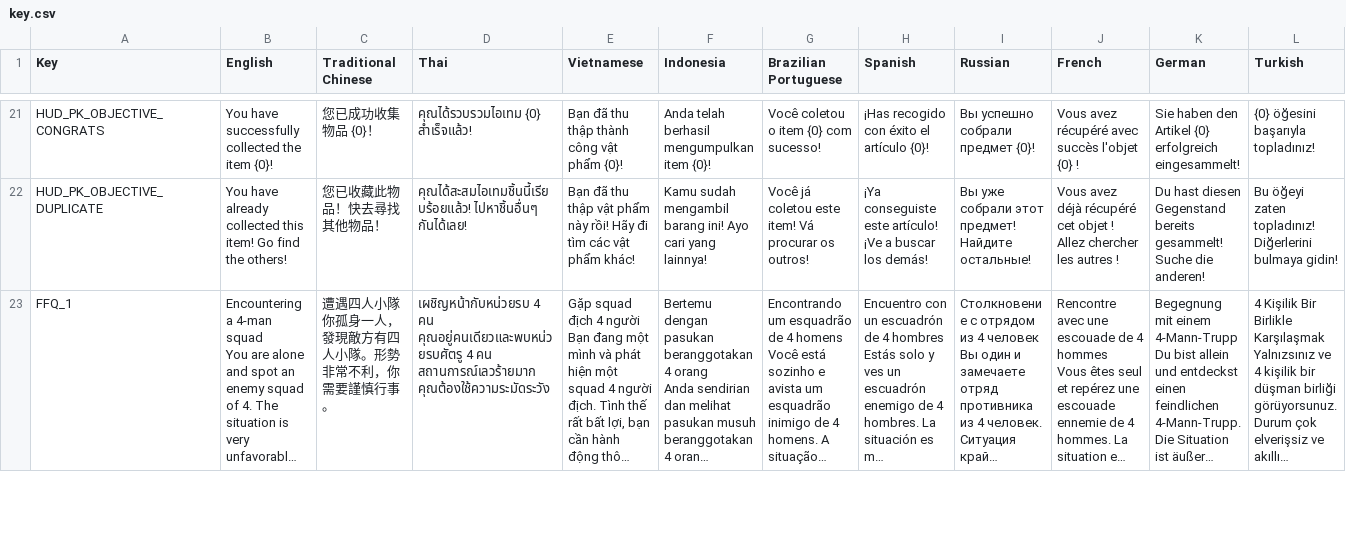
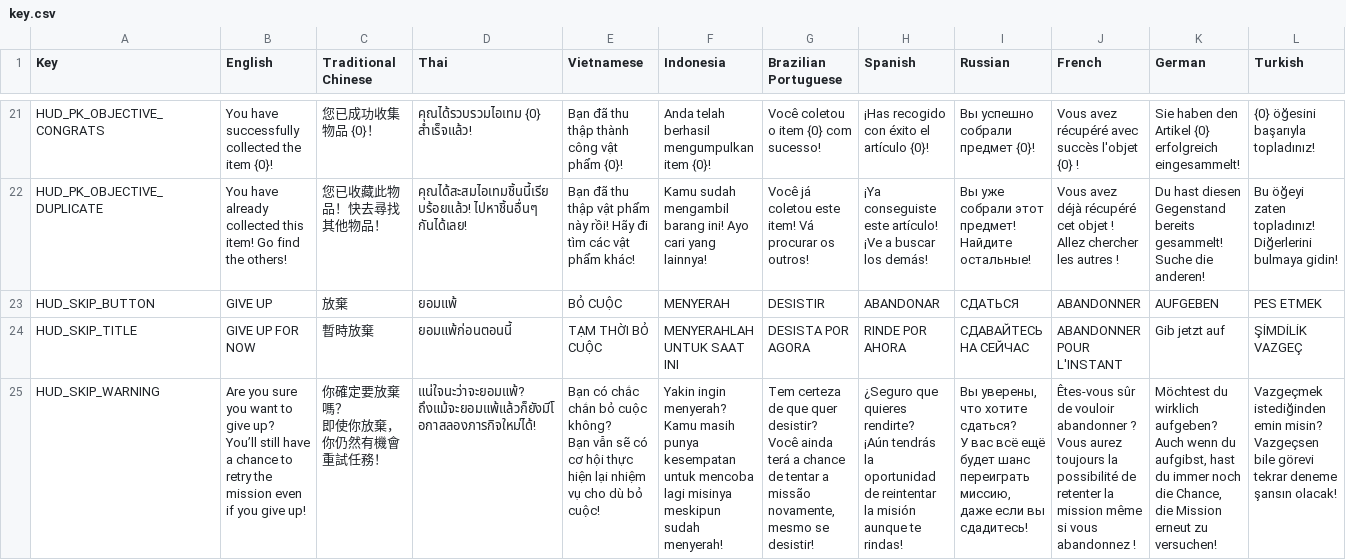
Before and after one commit to baotrangia-ctv/TroubleNight, a CSV file: Assets/Localization/key.csv, drawn as a sheet; only a part is shown, gaps mark what is left out; the shorter side is filled out with more unchanged rows; long unchanged cells end in …; rows hold the shown columns only; ↵ is a line break in a cell; the diff covers the shown part only; the diff names each change by its address in the sheet, - before the commit and + after, or states it on an @@ line.

Commit message:
feat: allow skip room quest to back to classroom

```diff
--- a/Assets/Localization/key.csv
+++ b/Assets/Localization/key.csv
+row 23: HUD_SKIP_BUTTON | GIVE UP | 放棄 | ยอมแพ้ | BỎ CUỘC | MENYERAH | DESISTIR | ABANDONAR | СДАТЬСЯ | ABANDONNER | AUFGEBEN | PES ETMEK
+row 24: HUD_SKIP_TITLE | GIVE UP FOR NOW | 暫時放棄 | ยอมแพ้ก่อนตอนนี้ | TẠM THỜI BỎ CUỘC | MENYERAHLAH UNTUK SAAT INI | DESISTA POR AGORA | RINDE POR AHORA | СДАВАЙТЕСЬ НА СЕЙЧАС | ABANDONNER POUR L'INSTANT | Gib jetzt auf | ŞİMDİLİK VAZGEÇ
+row 25: HUD_SKIP_WARNING | Are you sure you want to give up? ↵ You’ll still have a chance to retry the mission even if you give up! | 你確定要放棄嗎？ ↵ 即使你放棄，你仍然有機會重試任務！ | แน่ใจนะว่าจะยอมแพ้? ↵ ถึงแม้จะยอมแพ้แล้วก็ยังมีโอกาสลองภารกิจใหม่ได้! | Bạn có chắc chắn bỏ cuộc không? ↵ Bạn vẫn sẽ có cơ hội thực hiện lại nhiệm vụ cho dù bỏ cuộc! | Yakin ingin menyerah? ↵ Kamu masih punya kesempatan untuk mencoba lagi misinya meskipun sudah menyerah! | Tem certeza de que quer desistir? ↵ Você ainda terá a chance de tentar a missão novamente, mesmo se desistir! | ¿Seguro que quieres rendirte? ↵ ¡Aún tendrás la oportunidad de reintentar la misión aunque te rindas! | Вы уверены, что хотите сдаться? ↵ У вас всё ещё будет шанс переиграть миссию, даже если вы сдадитесь! | Êtes-vous sûr de vouloir abandonner ? ↵ Vous aurez toujours la possibilité de retenter la mission même si vous abandonnez ! | Möchtest du wirklich aufgeben? ↵ Auch wenn du aufgibst, hast du immer noch die Chance, die Mission erneut zu versuchen! | Vazgeçmek istediğinden emin misin? ↵ Vazgeçsen bile görevi tekrar deneme şansın olacak!
```
Also changed, not shown: 2 added rows elsewhere in this file, 13 other files.
